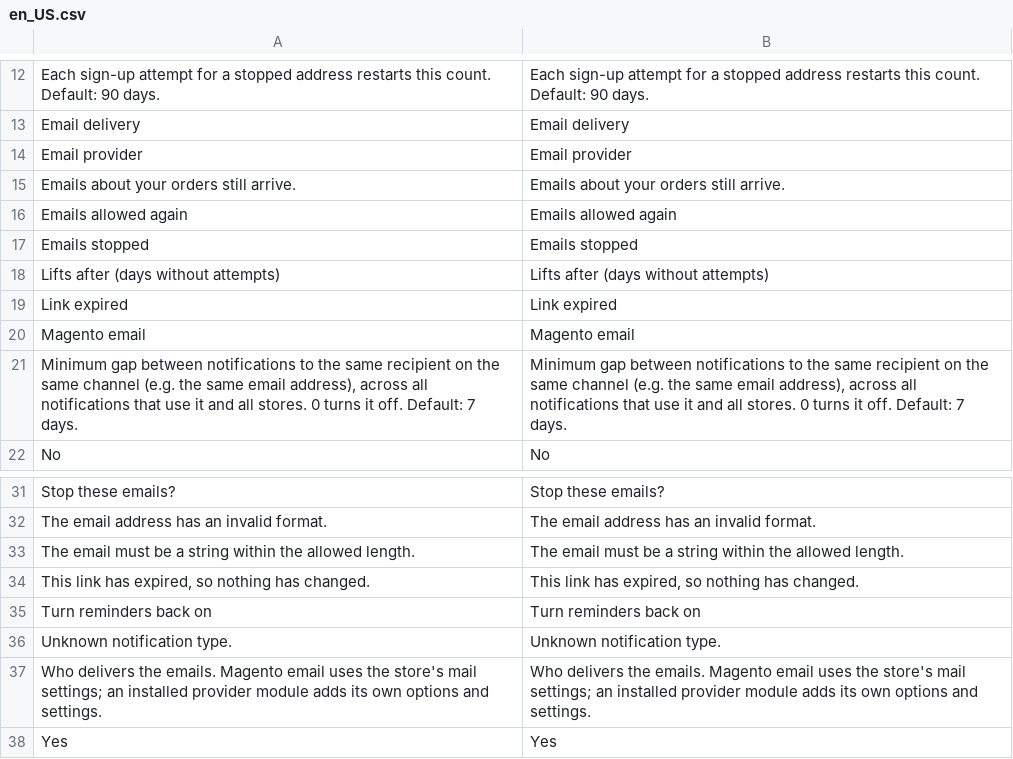
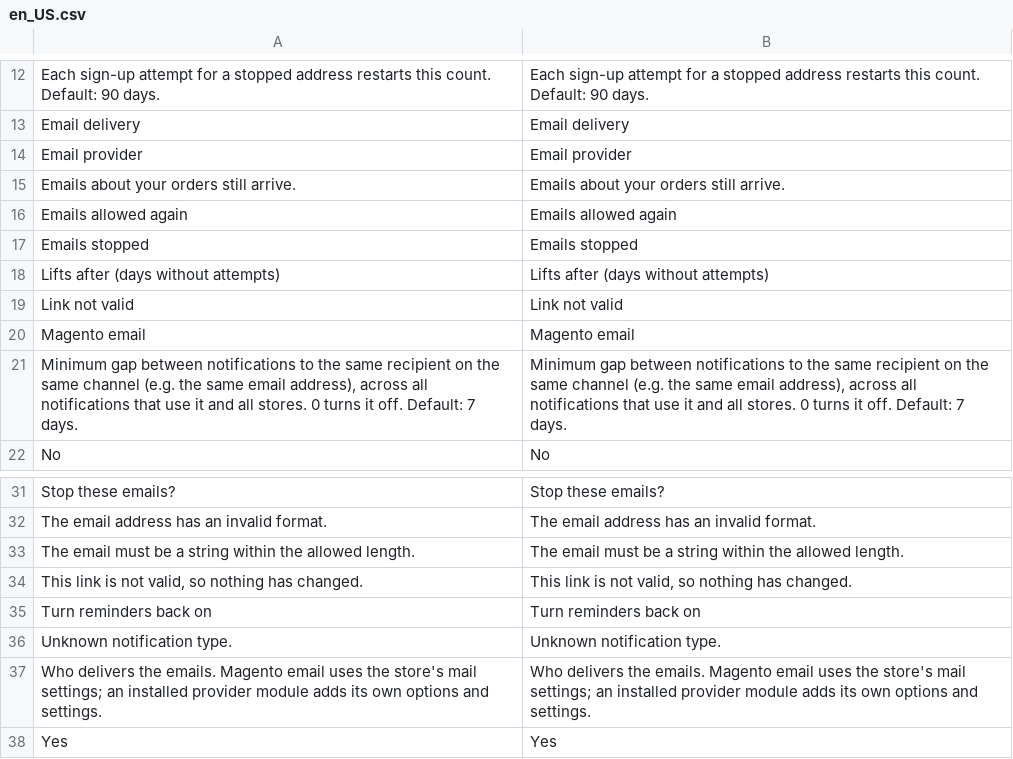
Before and after one commit to 5mehulhelp5/module-notification, a CSV file: i18n/en_US.csv, drawn as a sheet; only a part is shown, gaps mark what is left out.

```diff
--- a/i18n/en_US.csv
+++ b/i18n/en_US.csv
@@ -18,3 +18,3 @@
 "Lifts after (days without attempts)","Lifts after (days without attempts)"
-"Link expired","Link expired"
+"Link not valid","Link not valid"
 "Magento email","Magento email"
@@ -33,3 +33,3 @@
 "The email must be a string within the allowed length.","The email must be a string within the allowed length."
-"This link has expired, so nothing has changed.","This link has expired, so nothing has changed."
+"This link is not valid, so nothing has changed.","This link is not valid, so nothing has changed."
 "Turn reminders back on","Turn reminders back on"
```
Also changed, not shown: 3 other files.
